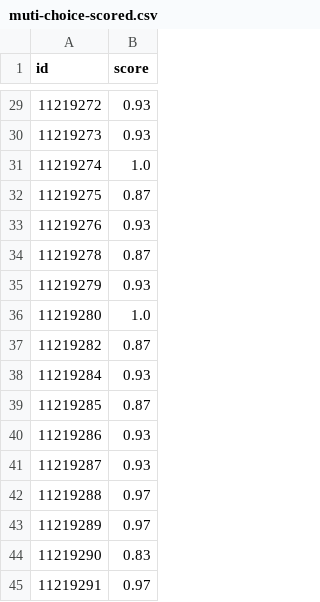
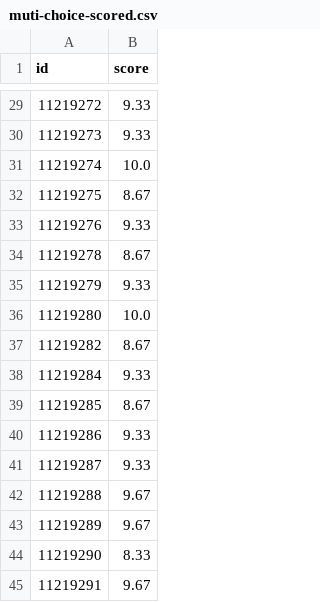
Before and after one commit to thehn/data-analytics-with-spark, a CSV file: exams/submission_scored/muti-choice-scored.csv, drawn as a sheet; only a part is shown, gaps mark what is left out; the diff covers the shown part only.

Commit message:
chore: update scored to base 10

```diff
--- a/exams/submission_scored/muti-choice-scored.csv
+++ b/exams/submission_scored/muti-choice-scored.csv
@@ -29,17 +29,17 @@ id,score
-11219272,0.93
-11219273,0.93
-11219274,1.0
-11219275,0.87
-11219276,0.93
-11219278,0.87
-11219279,0.93
-11219280,1.0
-11219282,0.87
-11219284,0.93
-11219285,0.87
-11219286,0.93
-11219287,0.93
-11219288,0.97
-11219289,0.97
-11219290,0.83
-11219291,0.97
+11219272,9.33
+11219273,9.33
+11219274,10.0
+11219275,8.67
+11219276,9.33
+11219278,8.67
+11219279,9.33
+11219280,10.0
+11219282,8.67
+11219284,9.33
+11219285,8.67
+11219286,9.33
+11219287,9.33
+11219288,9.67
+11219289,9.67
+11219290,8.33
+11219291,9.67
```
Also changed, not shown: 27 edited cells elsewhere in this file.
